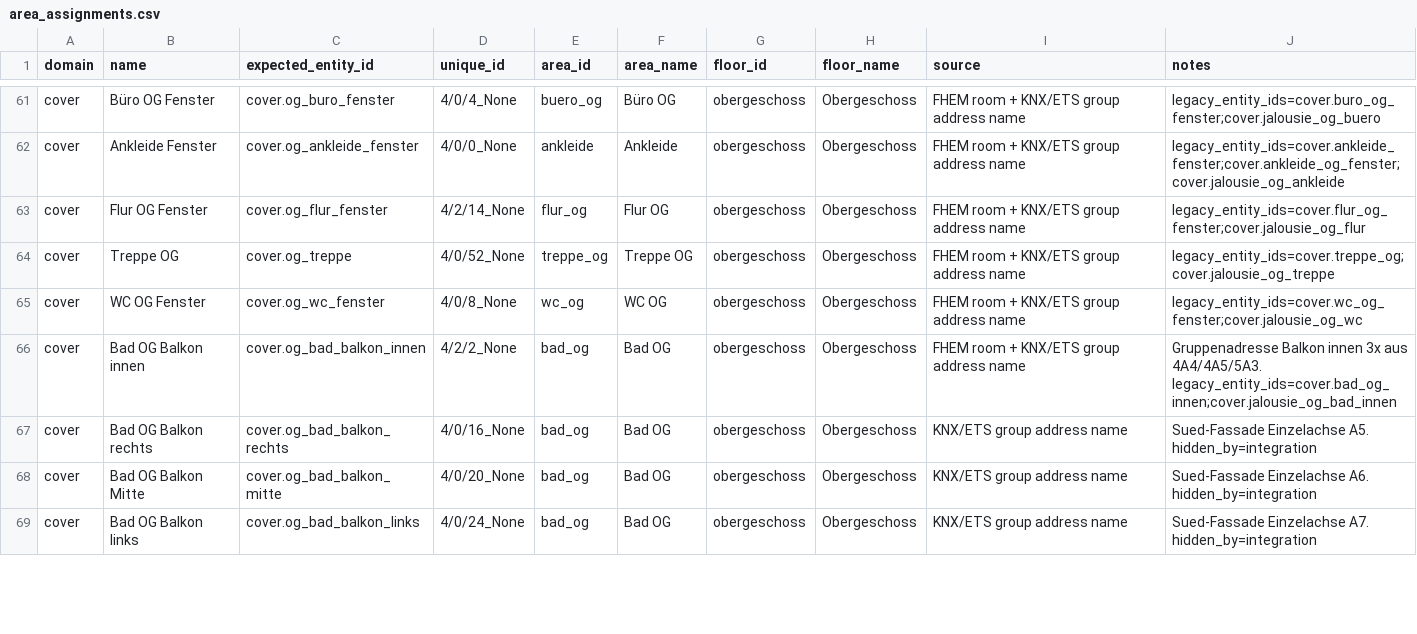
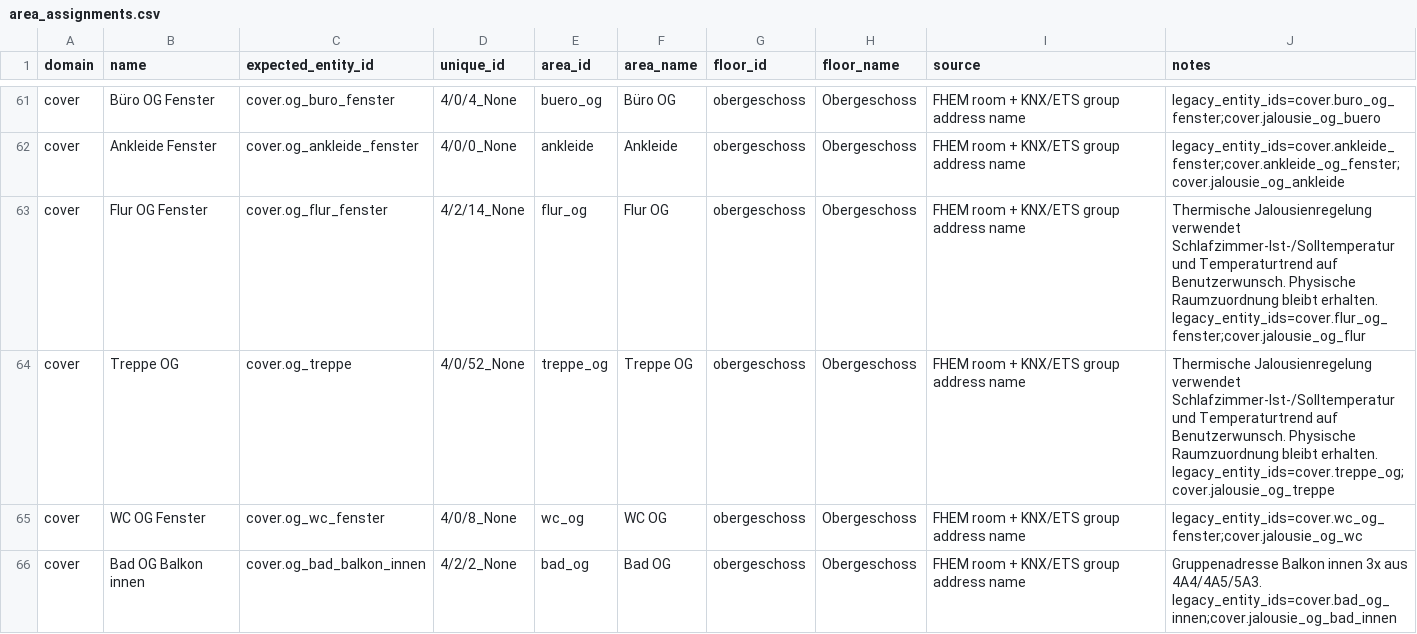
Before and after one commit to Yazracor/Home-Assistant-Config, a CSV file: area_assignments.csv, drawn as a sheet; only a part is shown, gaps mark what is left out; the shorter side is filled out with more unchanged rows.

Commit message:
Flur OG und Treppe thermisch an Schlafzimmer anbinden

```diff
--- a/area_assignments.csv
+++ b/area_assignments.csv
@@ -62,4 +62,4 @@ cover,Büro OG Fenster,cover.og_buro_fenster,4/0/4_None,buero_og,Büro OG,oberge
 cover,Ankleide Fenster,cover.og_ankleide_fenster,4/0/0_None,ankleide,Ankleide,obergeschoss,Obergeschoss,FHEM room + KNX/ETS group address name,legacy_entity_ids=cover.ankleide_fenster;cover.ankleide_og_fenster;cover.jalousie_og_ankleide
-cover,Flur OG Fenster,cover.og_flur_fenster,4/2/14_None,flur_og,Flur OG,obergeschoss,Obergeschoss,FHEM room + KNX/ETS group address name,legacy_entity_ids=cover.flur_og_fenster;cover.jalousie_og_flur
-cover,Treppe OG,cover.og_treppe,4/0/52_None,treppe_og,Treppe OG,obergeschoss,Obergeschoss,FHEM room + KNX/ETS group address name,legacy_entity_ids=cover.treppe_og;cover.jalousie_og_treppe
+cover,Flur OG Fenster,cover.og_flur_fenster,4/2/14_None,flur_og,Flur OG,obergeschoss,Obergeschoss,FHEM room + KNX/ETS group address name,Thermische Jalousienregelung verwendet Schlafzimmer-Ist-/Solltemperatur und Temperaturtrend auf Benutzerwunsch. Physische Raumzuordnung bleibt erhalten. legacy_entity_ids=cover.flur_og_fenster;cover.jalousie_og_flur
+cover,Treppe OG,cover.og_treppe,4/0/52_None,treppe_og,Treppe OG,obergeschoss,Obergeschoss,FHEM room + KNX/ETS group address name,Thermische Jalousienregelung verwendet Schlafzimmer-Ist-/Solltemperatur und Temperaturtrend auf Benutzerwunsch. Physische Raumzuordnung bleibt erhalten. legacy_entity_ids=cover.treppe_og;cover.jalousie_og_treppe
 cover,WC OG Fenster,cover.og_wc_fenster,4/0/8_None,wc_og,WC OG,obergeschoss,Obergeschoss,FHEM room + KNX/ETS group address name,legacy_entity_ids=cover.wc_og_fenster;cover.jalousie_og_wc
```
Also changed, not shown: 3 other files.
